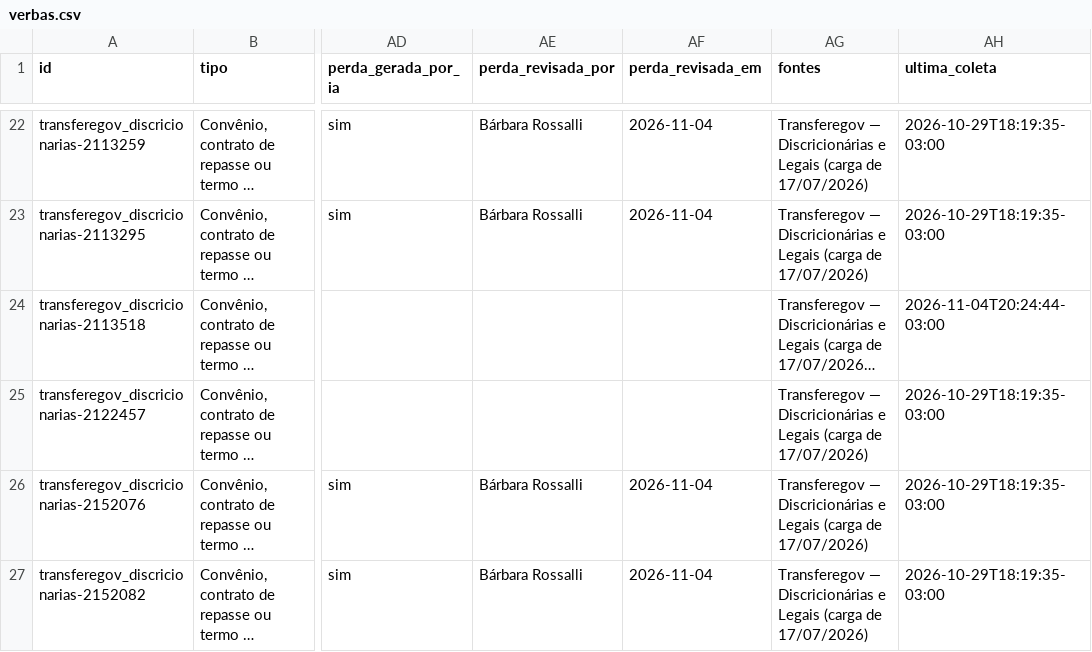
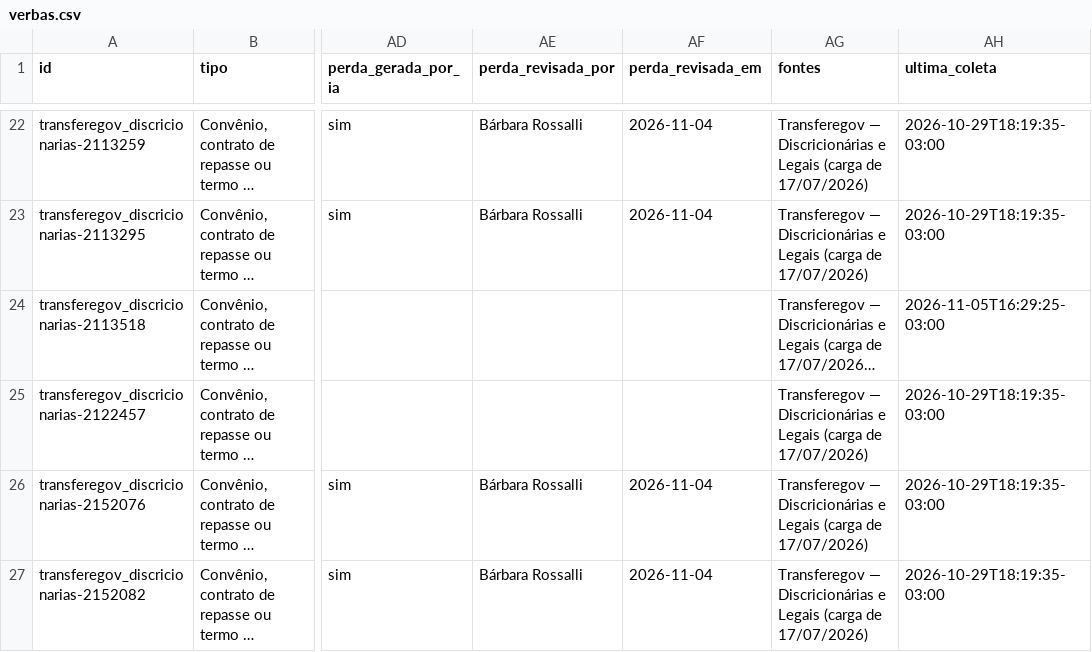
Before and after one commit to Rossalli/verba-a-vista, a CSV file: dados/publicados/verbas.csv, drawn as a sheet; only a part is shown, gaps mark what is left out; long unchanged cells end in …; the diff covers the shown part only; the diff names each change by its address in the sheet, - before the commit and + after, or states it on an @@ line.

```diff
--- a/dados/publicados/verbas.csv
+++ b/dados/publicados/verbas.csv
-AH24 (ultima_coleta): 2026-11-04T20:24:44-03:00
+AH24 (ultima_coleta): 2026-11-05T16:29:25-03:00
```
Also changed, not shown: 2 added rows and 19 edited cells elsewhere in this file, 10 other files.
